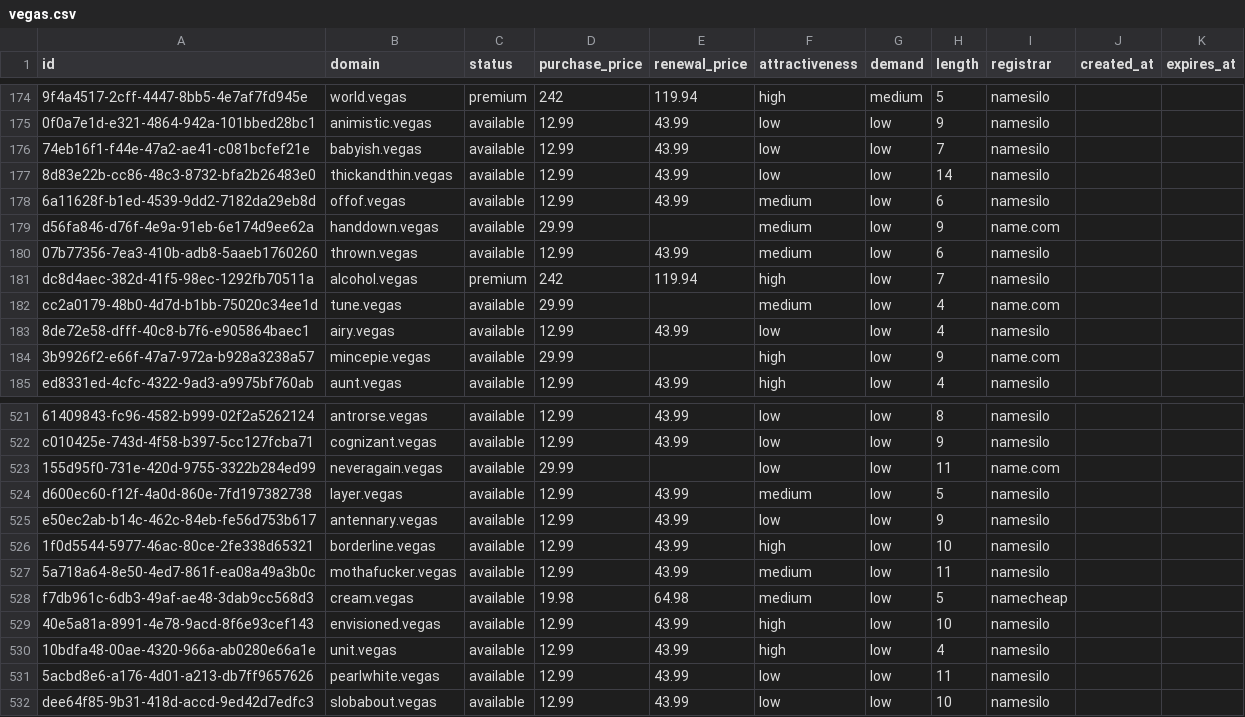
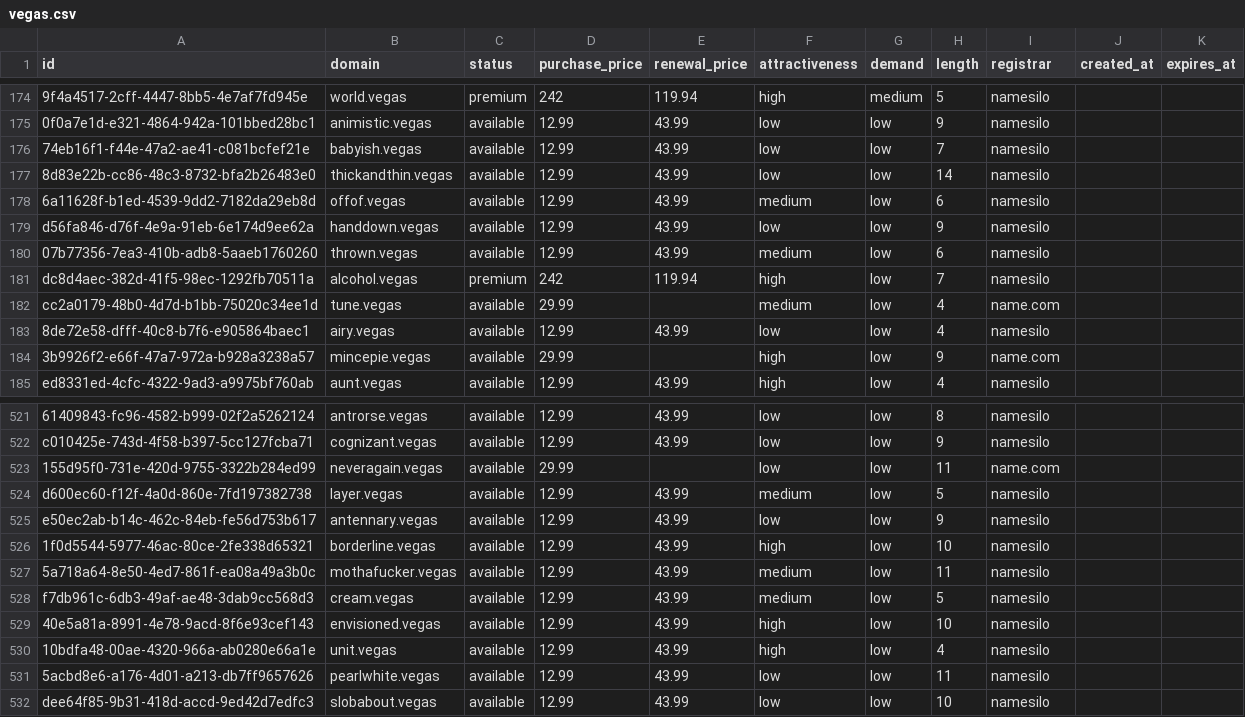
Before and after one commit to UniqueDomains/vegas-oneword-domains, a CSV file: vegas.csv, drawn as a sheet; only a part is shown, gaps mark what is left out; the diff names each change by its address in the sheet, - before the commit and + after, or states it on an @@ line.

Commit message:
Domains update

```diff
--- a/vegas.csv
+++ b/vegas.csv
-D179 (purchase_price): 29.99
+D179 (purchase_price): 12.99
-E179 (renewal_price): (empty)
+E179 (renewal_price): 43.99
-F179 (attractiveness): medium
+F179 (attractiveness): low
-I179 (registrar): name.com
+I179 (registrar): namesilo
-D528 (purchase_price): 19.98
+D528 (purchase_price): 12.99
-E528 (renewal_price): 64.98
+E528 (renewal_price): 43.99
-I528 (registrar): namecheap
+I528 (registrar): namesilo
```
Also changed, not shown: 4 other files.
